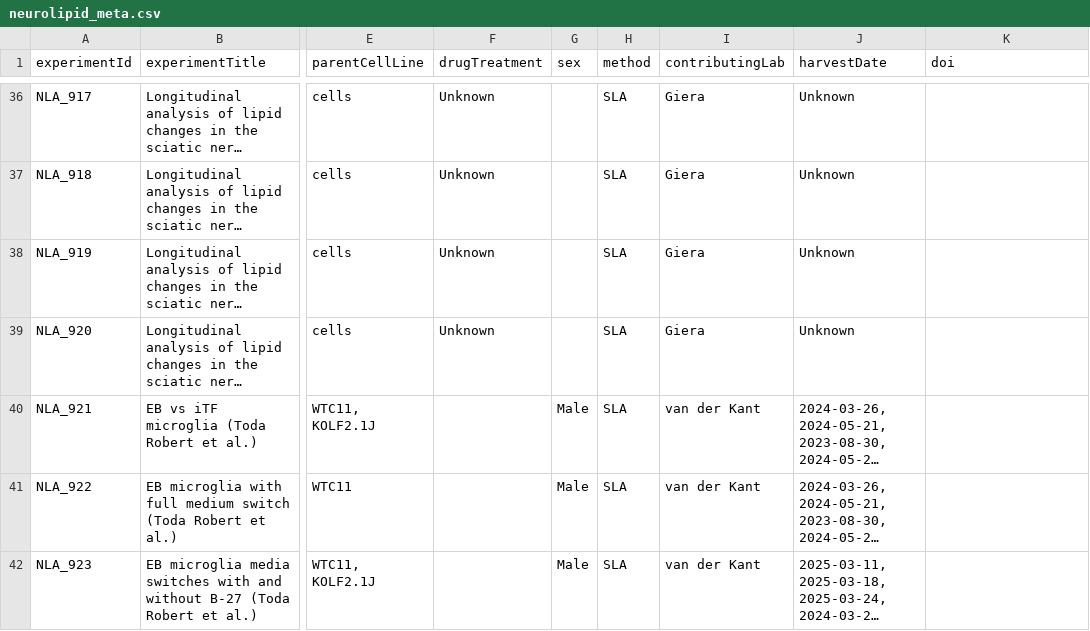
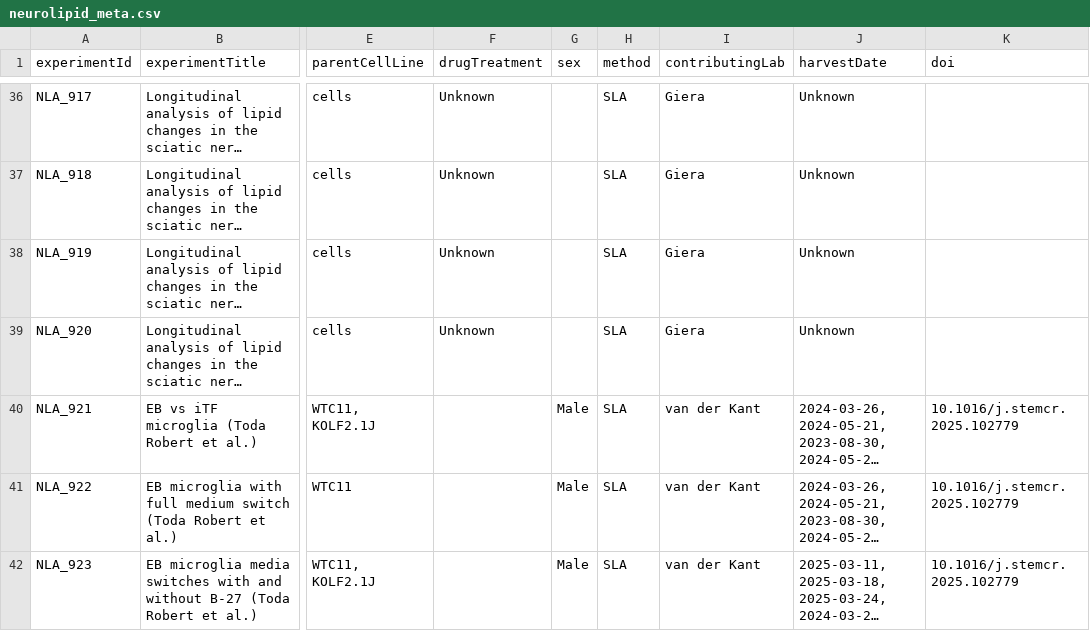
Before and after one commit to CPM-Metabolomics-Lipidomics/soda-light, a CSV file: neurolipid_meta.csv, drawn as a sheet; only a part is shown, gaps mark what is left out; long unchanged cells end in …; the diff names each change by its address in the sheet, - before the commit and + after, or states it on an @@ line.

Commit message:
Added some more DOI's.

```diff
--- a/neurolipid_meta.csv
+++ b/neurolipid_meta.csv
-K40:K42 (doi): (empty)
+K40:K42 (doi): 10.1016/j.stemcr.2025.102779
```
